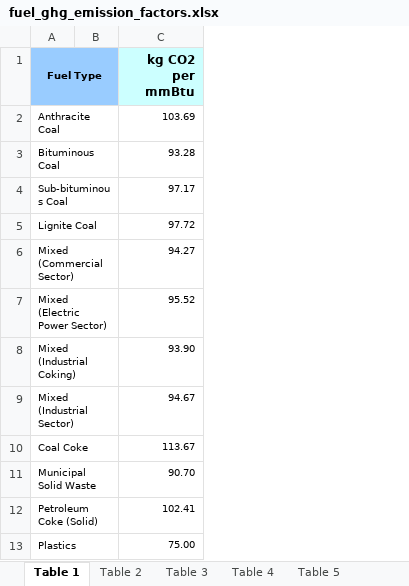
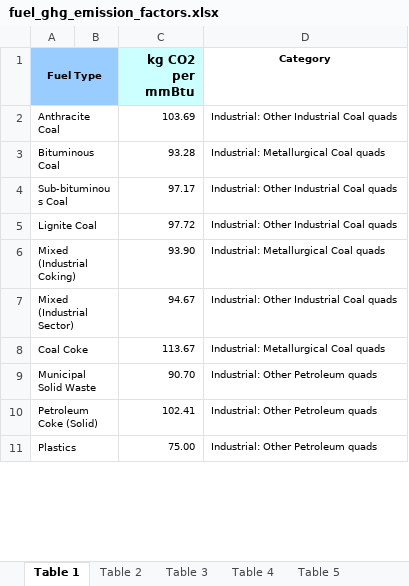
Before and after one commit to nkong1/wecc-h2-demand, an Excel workbook: industry/inputs/fuel_ghg_emission_factors.xlsx, sheet Table 1, drawn as a sheet; only a part is shown; values as stored, in another font and other column widths than the file's, no borders; removed rows and columns are numbered as before the commit, all else as after; the diff names each change by its address in the sheet, - before the commit and + after, or states it on an @@ line.

Commit message:
added industry fuel demand projections and finished multi-year modeling functionality

```diff
--- a/industry/inputs/fuel_ghg_emission_factors.xlsx (sheet Table 1)
+++ b/industry/inputs/fuel_ghg_emission_factors.xlsx (sheet Table 1)
+column D (Category), rows 2-11: Industrial: Other Industrial Coal quads | Industrial: Metallurgical Coal quads | Industrial: Other Industrial Coal quads | Industrial: Other Industrial Coal quads | Industrial: Metallurgical Coal quads | Industrial: Other Industrial Coal quads | Industrial: Metallurgical Coal quads | Industrial: Other Petroleum quads | Industrial: Other Petroleum quads | Industrial: Other Petroleum quads
-row 6: Mixed (Commercial Sector) |  | 94.27
-row 7: Mixed (Electric Power Sector) |  | 95.52
```
Also changed, not shown: 11 other files.
